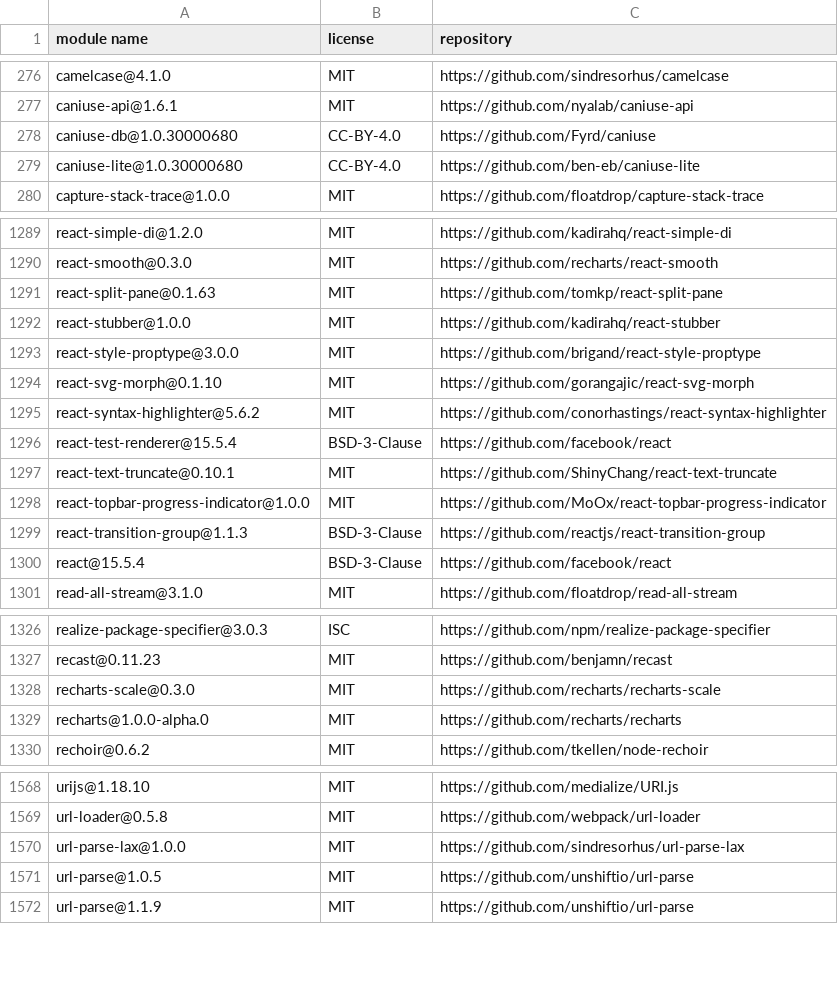
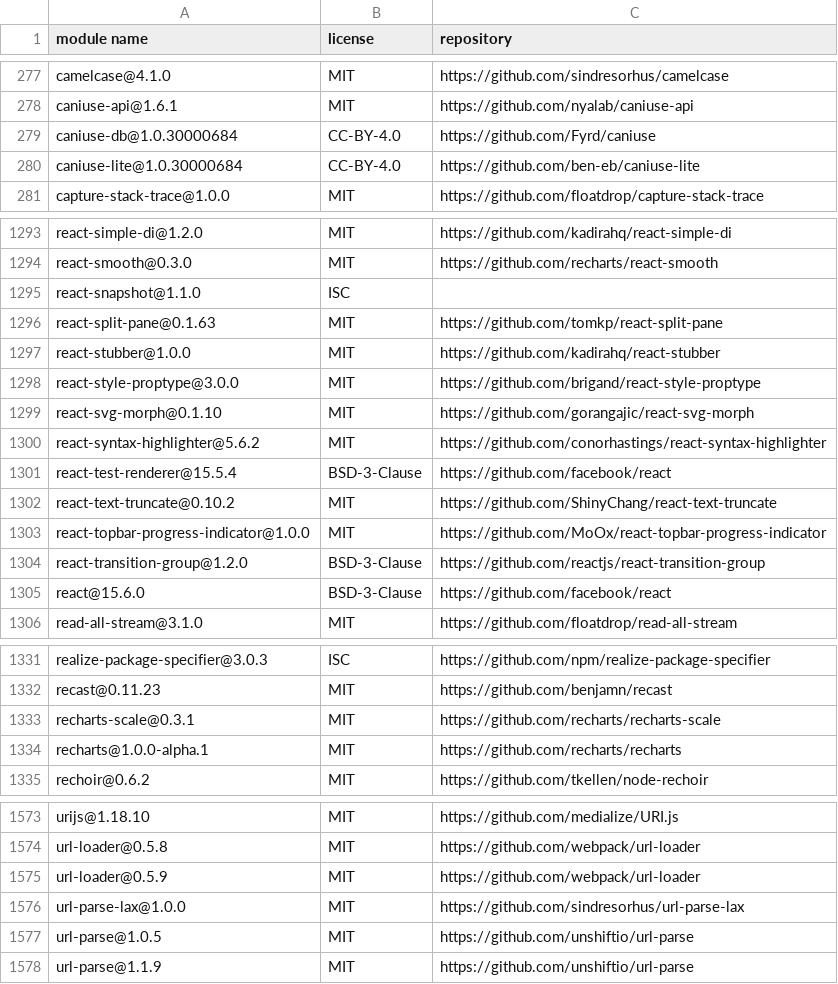
Before and after one commit to MCS-Lite/mcs-lite, a CSV file: docs/licenses.csv, drawn as a sheet; only a part is shown, gaps mark what is left out; the diff covers the shown part only.

```diff
--- a/docs/licenses.csv
+++ b/docs/licenses.csv
@@ -277,4 +278,4 @@
 "caniuse-api@1.6.1","MIT","https://github.com/nyalab/caniuse-api"
-"caniuse-db@1.0.30000680","CC-BY-4.0","https://github.com/Fyrd/caniuse"
-"caniuse-lite@1.0.30000680","CC-BY-4.0","https://github.com/ben-eb/caniuse-lite"
+"caniuse-db@1.0.30000684","CC-BY-4.0","https://github.com/Fyrd/caniuse"
+"caniuse-lite@1.0.30000684","CC-BY-4.0","https://github.com/ben-eb/caniuse-lite"
 "capture-stack-trace@1.0.0","MIT","https://github.com/floatdrop/capture-stack-trace"
@@ -1290,2 +1294,3 @@
 "react-smooth@0.3.0","MIT","https://github.com/recharts/react-smooth"
+"react-snapshot@1.1.0","ISC",""
 "react-split-pane@0.1.63","MIT","https://github.com/tomkp/react-split-pane"
@@ -1296,6 +1301,6 @@
 "react-test-renderer@15.5.4","BSD-3-Clause","https://github.com/facebook/react"
-"react-text-truncate@0.10.1","MIT","https://github.com/ShinyChang/react-text-truncate"
+"react-text-truncate@0.10.2","MIT","https://github.com/ShinyChang/react-text-truncate"
 "react-topbar-progress-indicator@1.0.0","MIT","https://github.com/MoOx/react-topbar-progress-indicator"
-"react-transition-group@1.1.3","BSD-3-Clause","https://github.com/reactjs/react-transition-group"
-"react@15.5.4","BSD-3-Clause","https://github.com/facebook/react"
+"react-transition-group@1.2.0","BSD-3-Clause","https://github.com/reactjs/react-transition-group"
+"react@15.6.0","BSD-3-Clause","https://github.com/facebook/react"
 "read-all-stream@3.1.0","MIT","https://github.com/floatdrop/read-all-stream"
@@ -1327,4 +1332,4 @@
 "recast@0.11.23","MIT","https://github.com/benjamn/recast"
-"recharts-scale@0.3.0","MIT","https://github.com/recharts/recharts-scale"
-"recharts@1.0.0-alpha.0","MIT","https://github.com/recharts/recharts"
+"recharts-scale@0.3.1","MIT","https://github.com/recharts/recharts-scale"
+"recharts@1.0.0-alpha.1","MIT","https://github.com/recharts/recharts"
 "rechoir@0.6.2","MIT","https://github.com/tkellen/node-rechoir"
@@ -1569,2 +1574,3 @@
 "url-loader@0.5.8","MIT","https://github.com/webpack/url-loader"
+"url-loader@0.5.9","MIT","https://github.com/webpack/url-loader"
 "url-parse-lax@1.0.0","MIT","https://github.com/sindresorhus/url-parse-lax"
```
Also changed, not shown: 6 added rows, 2 removed rows and 36 edited cells elsewhere in this file, 24 other files.
